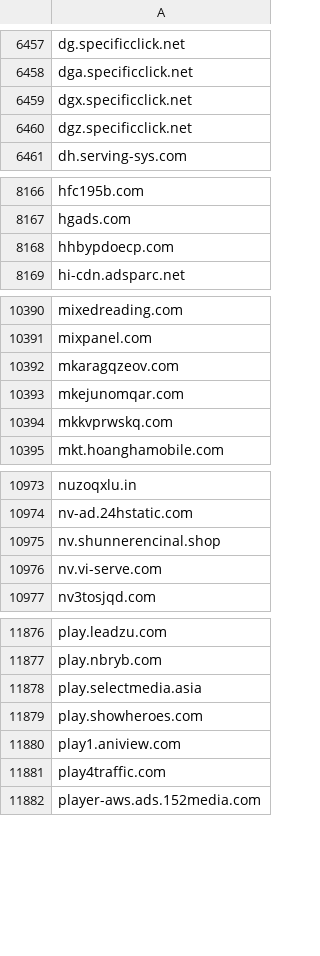
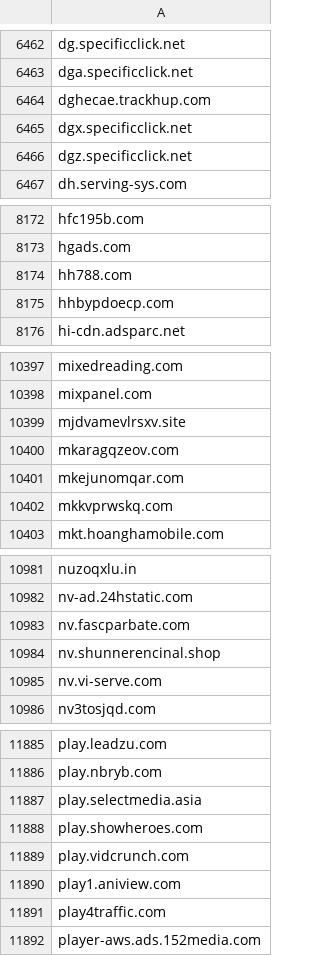
Before and after one commit to external-sources/hosts-sources, a CSV file: data/hostsVN.csv, drawn as a sheet; only a part is shown, gaps mark what is left out; the diff covers the shown part only; the diff names each change by its address in the sheet, - before the commit and + after, or states it on an @@ line.

```diff
--- a/data/hostsVN.csv
+++ b/data/hostsVN.csv
+row 6464: dghecae.trackhup.com
+row 8174: hh788.com
+row 10399: mjdvamevlrsxv.site
+row 10983: nv.fascparbate.com
+row 11889: play.vidcrunch.com
```
Also changed, not shown: 16 added rows elsewhere in this file, data/kadhosts_azet13.csv, data/urlhausAbuseCh.csv.
